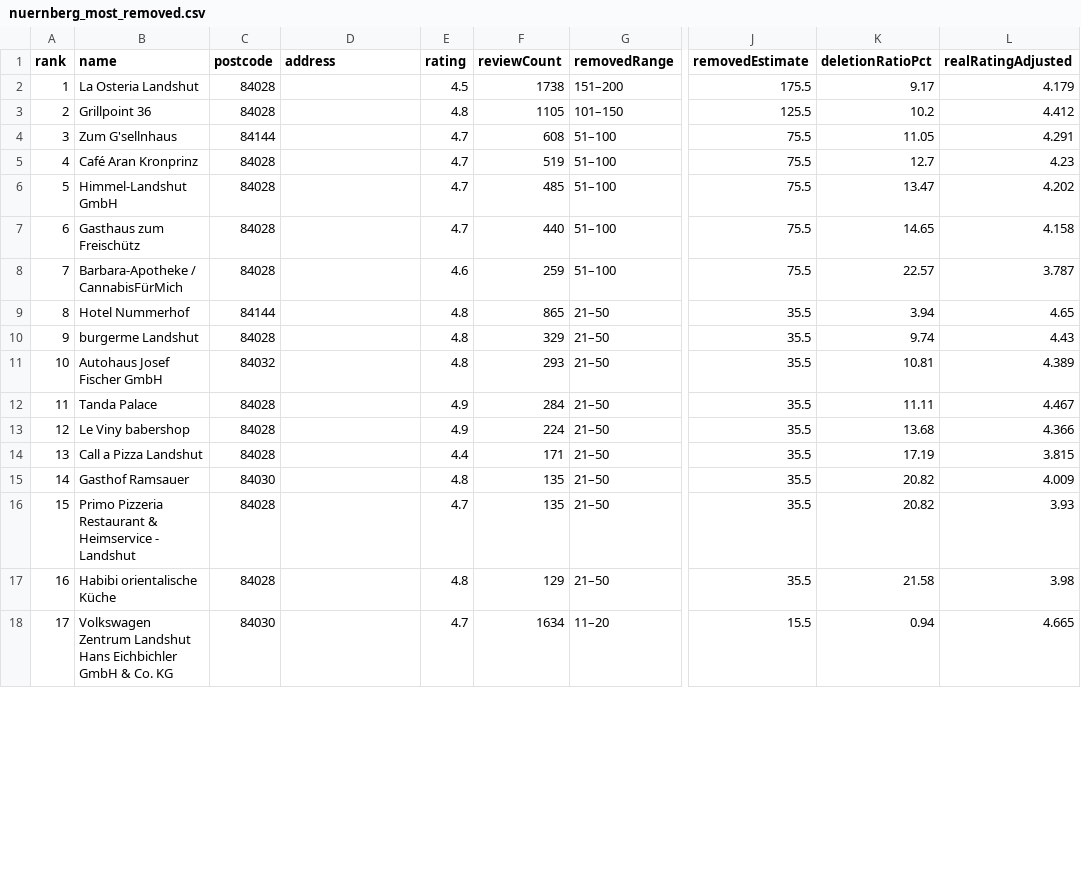
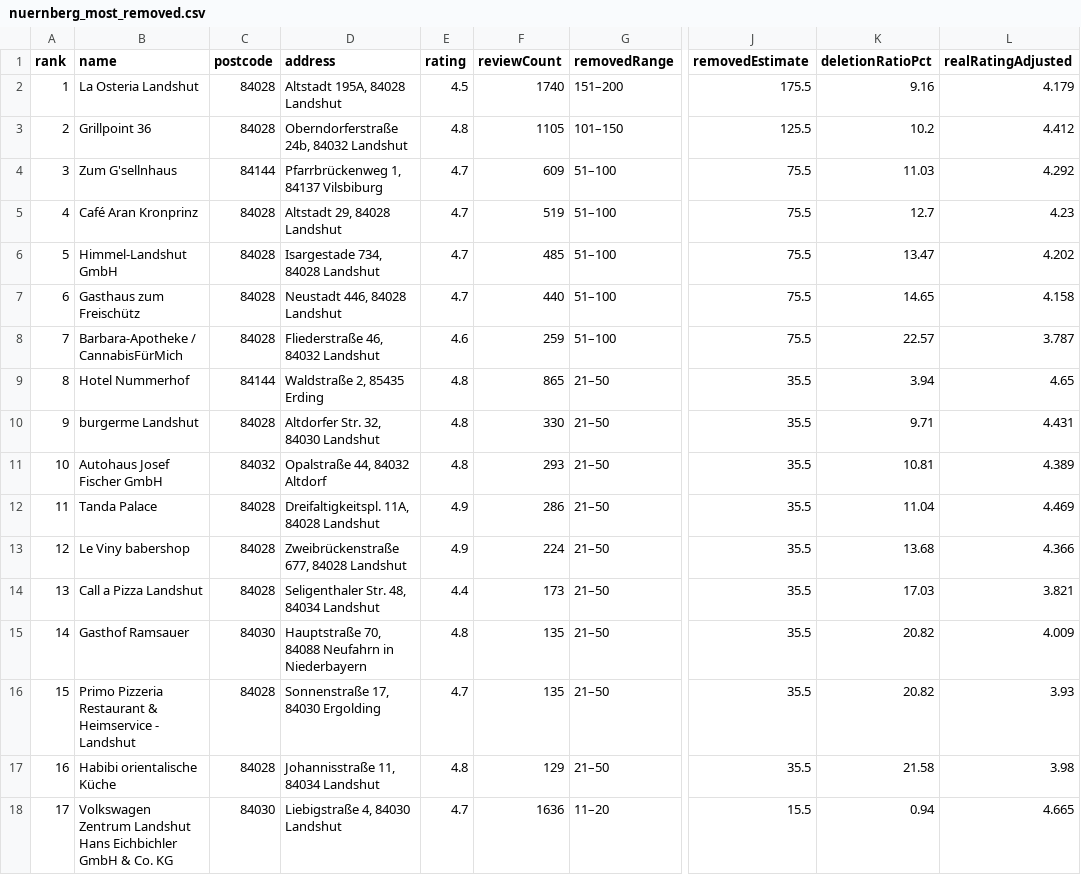
Before and after one commit to nekronomekron/landshut-maps-review-removals, a CSV file: charts/nuernberg_most_removed.csv, drawn as a sheet; only a part is shown, gaps mark what is left out; the diff covers the shown part only; the diff names each change by its address in the sheet, - before the commit and + after, or states it on an @@ line.

```diff
--- a/charts/nuernberg_most_removed.csv
+++ b/charts/nuernberg_most_removed.csv
-D2 (address): (empty)
+D2 (address): Altstadt 195A, 84028 Landshut
-F2 (reviewCount): 1738
+F2 (reviewCount): 1740
-K2 (deletionRatioPct): 9.17
+K2 (deletionRatioPct): 9.16
-D3 (address): (empty)
+D3 (address): Oberndorferstraße 24b, 84032 Landshut
-D4 (address): (empty)
+D4 (address): Pfarrbrückenweg 1, 84137 Vilsbiburg
-F4 (reviewCount): 608
+F4 (reviewCount): 609
-K4 (deletionRatioPct): 11.05
+K4 (deletionRatioPct): 11.03
-L4 (realRatingAdjusted): 4.291
+L4 (realRatingAdjusted): 4.292
-D5 (address): (empty)
+D5 (address): Altstadt 29, 84028 Landshut
-D6 (address): (empty)
+D6 (address): Isargestade 734, 84028 Landshut
-D7 (address): (empty)
+D7 (address): Neustadt 446, 84028 Landshut
-D8 (address): (empty)
+D8 (address): Fliederstraße 46, 84032 Landshut
-D9 (address): (empty)
+D9 (address): Waldstraße 2, 85435 Erding
-D10 (address): (empty)
+D10 (address): Altdorfer Str. 32, 84030 Landshut
-F10 (reviewCount): 329
+F10 (reviewCount): 330
-K10 (deletionRatioPct): 9.74
+K10 (deletionRatioPct): 9.71
-L10 (realRatingAdjusted): 4.43
+L10 (realRatingAdjusted): 4.431
-D11 (address): (empty)
+D11 (address): Opalstraße 44, 84032 Altdorf
-D12 (address): (empty)
+D12 (address): Dreifaltigkeitspl. 11A, 84028 Landshut
-F12 (reviewCount): 284
+F12 (reviewCount): 286
-K12 (deletionRatioPct): 11.11
+K12 (deletionRatioPct): 11.04
-L12 (realRatingAdjusted): 4.467
+L12 (realRatingAdjusted): 4.469
-D13 (address): (empty)
+D13 (address): Zweibrückenstraße 677, 84028 Landshut
-D14 (address): (empty)
+D14 (address): Seligenthaler Str. 48, 84034 Landshut
-F14 (reviewCount): 171
+F14 (reviewCount): 173
-K14 (deletionRatioPct): 17.19
+K14 (deletionRatioPct): 17.03
-L14 (realRatingAdjusted): 3.815
+L14 (realRatingAdjusted): 3.821
-D15 (address): (empty)
+D15 (address): Hauptstraße 70, 84088 Neufahrn in Niederbayern
-D16 (address): (empty)
+D16 (address): Sonnenstraße 17, 84030 Ergolding
-D17 (address): (empty)
+D17 (address): Johannisstraße 11, 84034 Landshut
-D18 (address): (empty)
+D18 (address): Liebigstraße 4, 84030 Landshut
-F18 (reviewCount): 1634
+F18 (reviewCount): 1636
```
Also changed, not shown: 127 edited cells elsewhere in this file, 21 other files.
